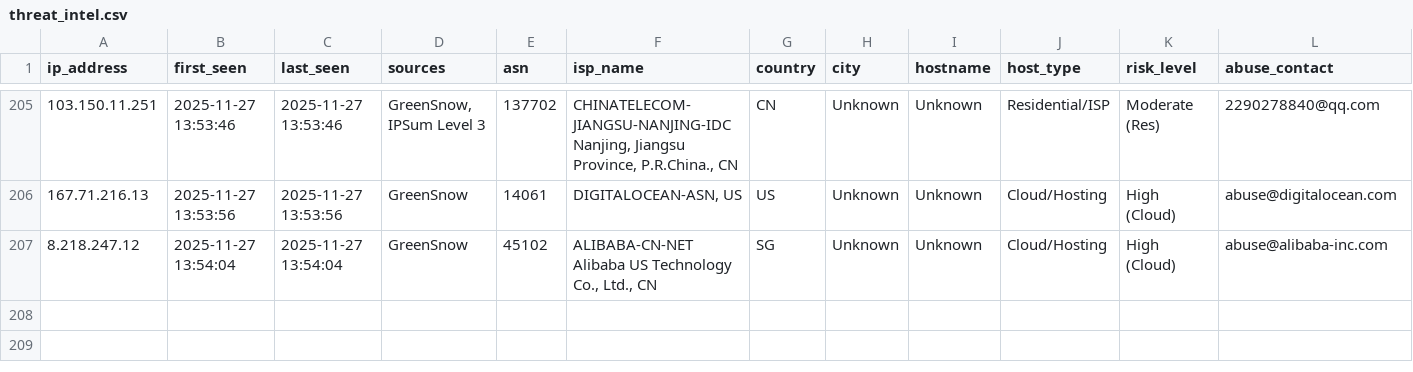
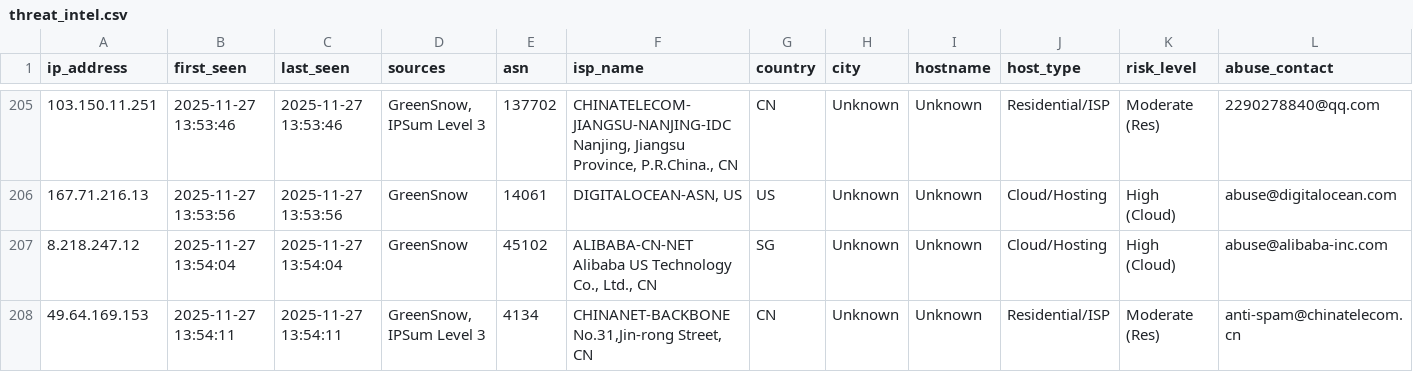
Before and after one commit to mysarun88/IP_aggregator, a CSV file: threat_intel.csv, drawn as a sheet; only a part is shown, gaps mark what is left out; rows hold the shown columns only; the diff names each change by its address in the sheet, - before the commit and + after, or states it on an @@ line.

Commit message:
Daily Threat Intel Update (CSV): 2025-11-27

```diff
--- a/threat_intel.csv
+++ b/threat_intel.csv
+row 208: 49.64.169.153 | 2025-11-27 13:54:11 | 2025-11-27 13:54:11 | GreenSnow, IPSum Level 3 | 4134 | CHINANET-BACKBONE No.31,Jin-rong Street, CN | CN | Unknown | Unknown | Residential/ISP | Moderate (Res) | anti-spam@chinatelecom.cn
```
